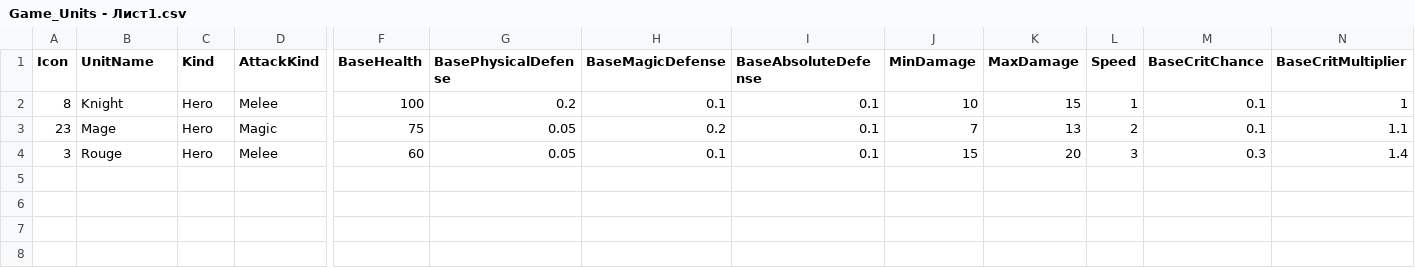
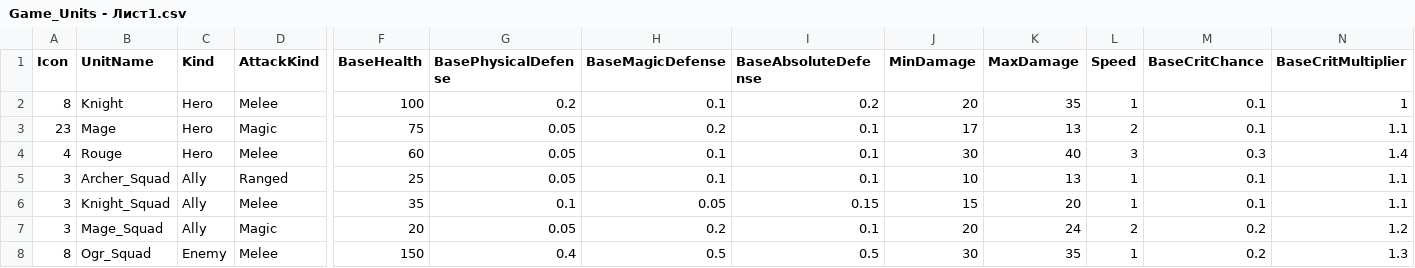
Before and after one commit to Thisman/EscapeFromCave, a CSV file: Assets/Resources/Game_Units - Лист1.csv, drawn as a sheet; only a part is shown, gaps mark what is left out; rows hold the shown columns only; the diff names each change by its address in the sheet, - before the commit and + after, or states it on an @@ line.

```diff
--- a/Assets/Resources/Game_Units - Лист1.csv
+++ b/Assets/Resources/Game_Units - Лист1.csv
-I2 (BaseAbsoluteDefense): 0.1
+I2 (BaseAbsoluteDefense): 0.2
-J2 (MinDamage): 10
+J2 (MinDamage): 20
-K2 (MaxDamage): 15
+K2 (MaxDamage): 35
-J3 (MinDamage): 7
+J3 (MinDamage): 17
-A4 (Icon): 3
+A4 (Icon): 4
-J4 (MinDamage): 15
+J4 (MinDamage): 30
-K4 (MaxDamage): 20
+K4 (MaxDamage): 40
+row 5: 3 | Archer_Squad | Ally | Ranged | 25 | 0.05 | 0.1 | 0.1 | 10 | 13 | 1 | 0.1 | 1.1
+row 6: 3 | Knight_Squad | Ally | Melee | 35 | 0.1 | 0.05 | 0.15 | 15 | 20 | 1 | 0.1 | 1.1
+row 7: 3 | Mage_Squad | Ally | Magic | 20 | 0.05 | 0.2 | 0.1 | 20 | 24 | 2 | 0.2 | 1.2
+row 8: 8 | Ogr_Squad | Enemy | Melee | 150 | 0.4 | 0.5 | 0.5 | 30 | 35 | 1 | 0.2 | 1.3
```
Also changed, not shown: 58 other files.
